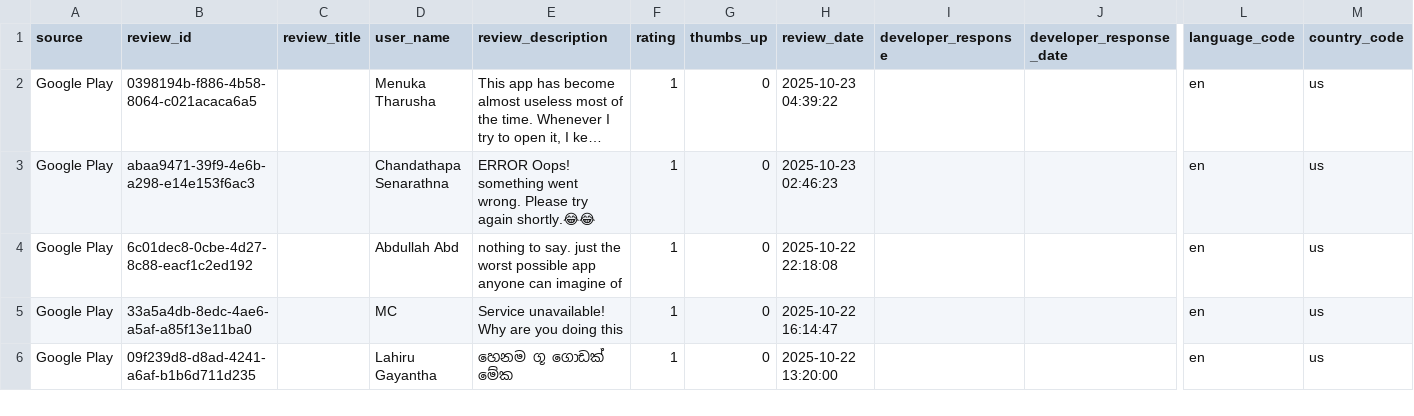
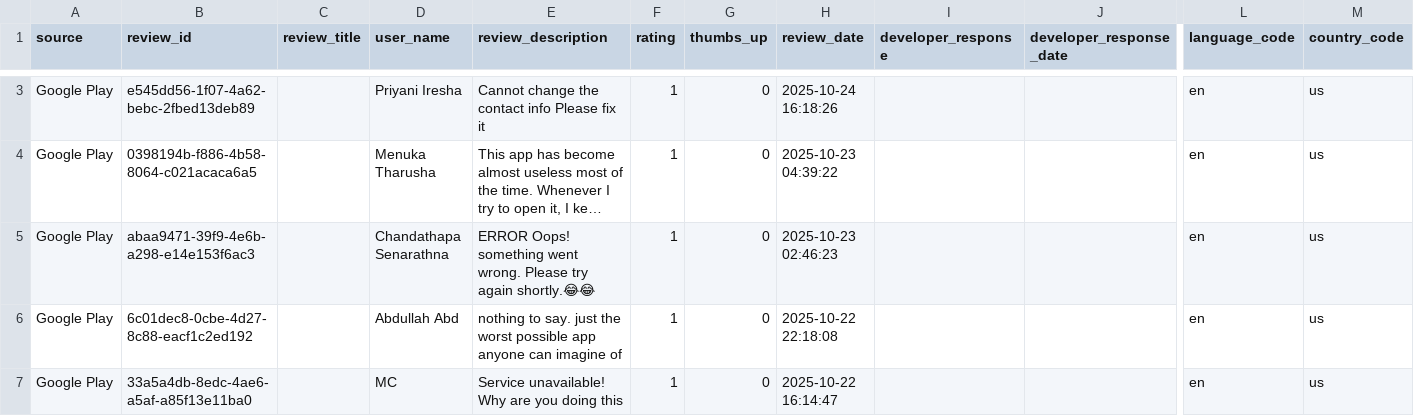
Before and after one commit to Team-SLT/slt-bug-analytics-dashboard, a CSV file: data/slt_selfcare_google_reviews.csv, drawn as a sheet; only a part is shown, gaps mark what is left out; the shorter side is filled out with more unchanged rows; long unchanged cells end in …; rows hold the shown columns only; the diff covers the shown part only; the diff names each change by its address in the sheet, - before the commit and + after, or states it on an @@ line.

```diff
--- a/data/slt_selfcare_google_reviews.csv
+++ b/data/slt_selfcare_google_reviews.csv
+row 3: Google Play | e545dd56-1f07-4a62-bebc-2fbed13deb89 |  | Priyani Iresha | Cannot change the contact info Please fix it | 1 | 0 | 2025-10-24 16:18:26 |  |  | en | us
```
Also changed, not shown: 1 added row and 6 edited cells elsewhere in this file, data/bug_predictions.csv, data/categorized_bugs.csv, 4 other files.
